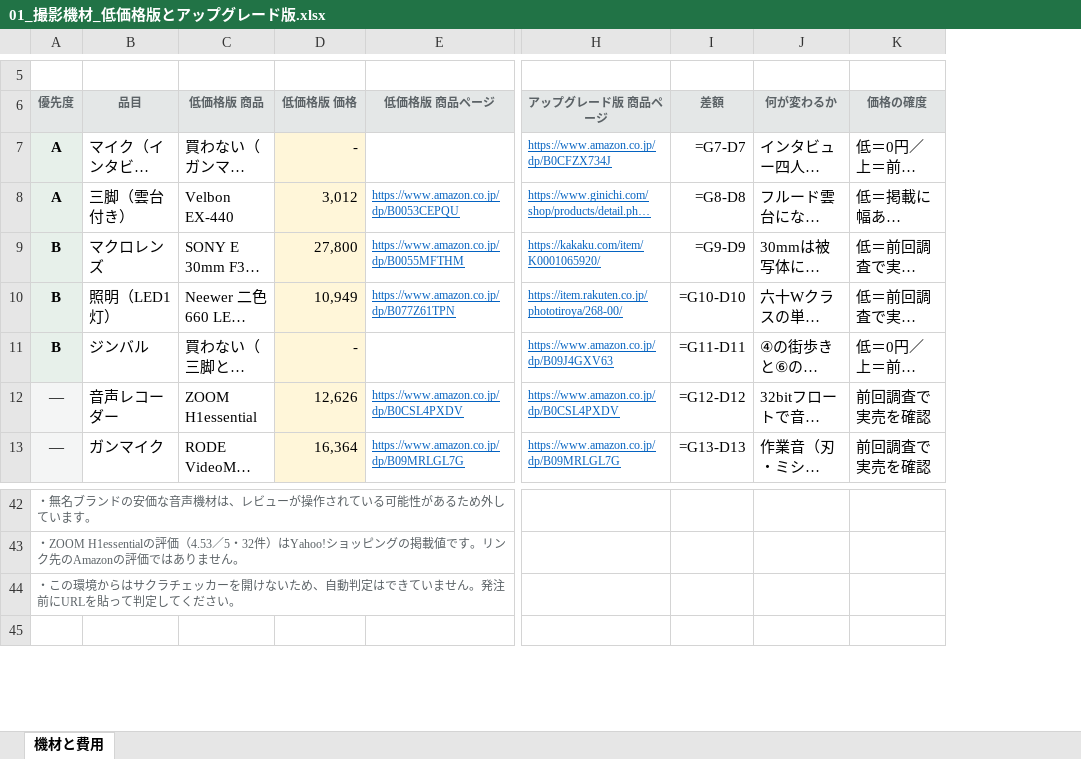
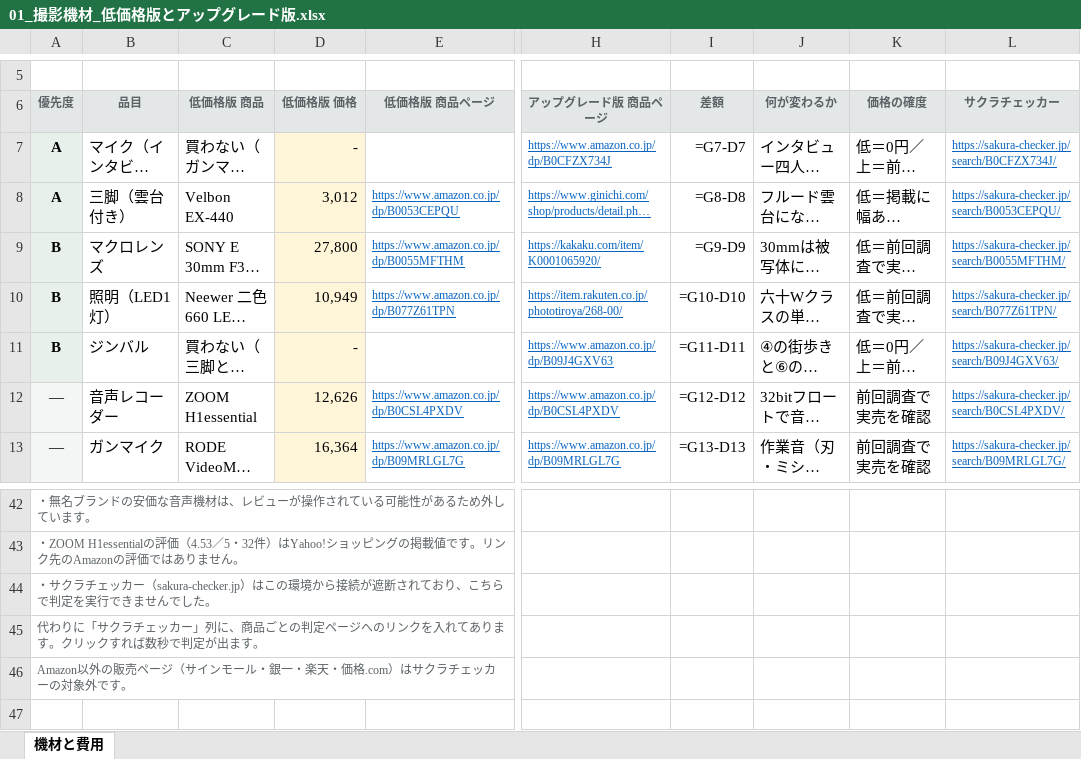
Before and after one commit to Shiori0415/dougaseisaku, an Excel workbook: pdf/01_撮影機材_低価格版とアップグレード版.xlsx, sheet 機材と費用, drawn as a sheet; only a part is shown, gaps mark what is left out; long unchanged cells end in …; values as stored, in another font and other column widths than the file's, no borders; formulas without a stored value are shown as written; rows hold the shown columns only; the diff names each change by its address in the sheet, - before the commit and + after, or states it on an @@ line.

```diff
--- a/pdf/01_撮影機材_低価格版とアップグレード版.xlsx (sheet 機材と費用)
+++ b/pdf/01_撮影機材_低価格版とアップグレード版.xlsx (sheet 機材と費用)
+column L (サクラチェッカー), rows 7-13: https://sakura-checker.jp/search/B0CFZX734J/ | https://sakura-checker.jp/search/B0053CEPQU/ | https://sakura-checker.jp/search/B0055MFTHM/ | https://sakura-checker.jp/search/B077Z61TPN/ | https://sakura-checker.jp/search/B09J4GXV63/ | https://sakura-checker.jp/search/B0CSL4PXDV/ | https://sakura-checker.jp/search/B09MRLGL7G/
-A44 (優先度): ・この環境からはサクラチェッカーを開けないため、自動判定はできていません。発注前にURLを貼って判定してください。
+A44 (優先度): ・サクラチェッカー（sakura-checker.jp）はこの環境から接続が遮断されており、こちらで判定を実行できませんでした。
+row 45: 代わりに「サクラチェッカー」列に、商品ごとの判定ページへのリンクを入れてあります。クリックすれば数秒で判定が出ます。
+row 46: Amazon以外の販売ページ（サインモール・銀一・楽天・価格.com）はサクラチェッカーの対象外です。
```
Also changed, not shown: 3 other files.
